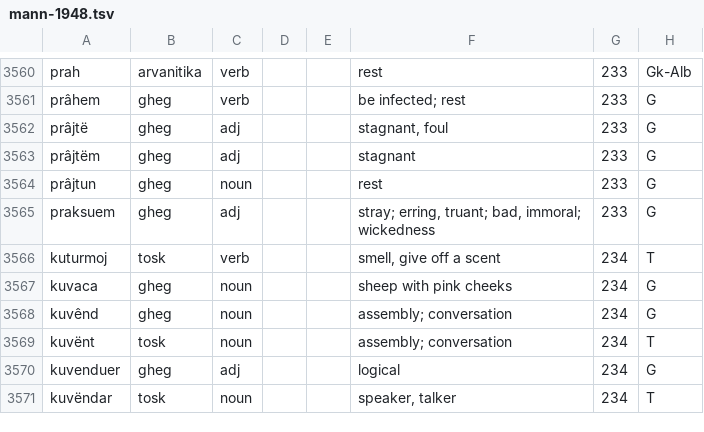
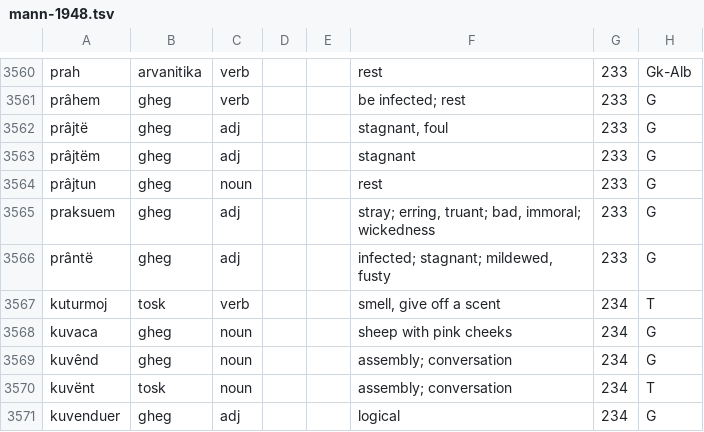
Before and after one commit to EndritRushiti/FjaloriShqip, a TSV file: dialekte/mann-1948.tsv, drawn as a sheet; only a part is shown, gaps mark what is left out; the shorter side is filled out with more unchanged rows; the diff names each change by its address in the sheet, - before the commit and + after, or states it on an @@ line.

```diff
--- a/dialekte/mann-1948.tsv
+++ b/dialekte/mann-1948.tsv
+row 3566: prântë | gheg | adj |  |  | infected; stagnant; mildewed, fusty | 233 | G
```
Also changed, not shown: 2 other files.
